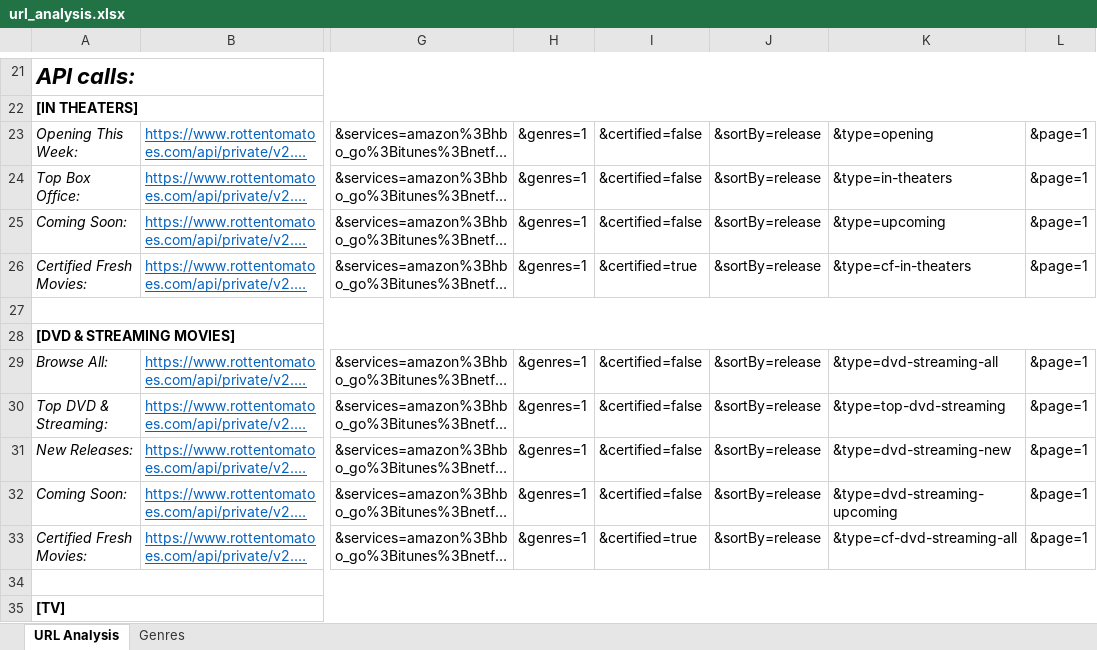
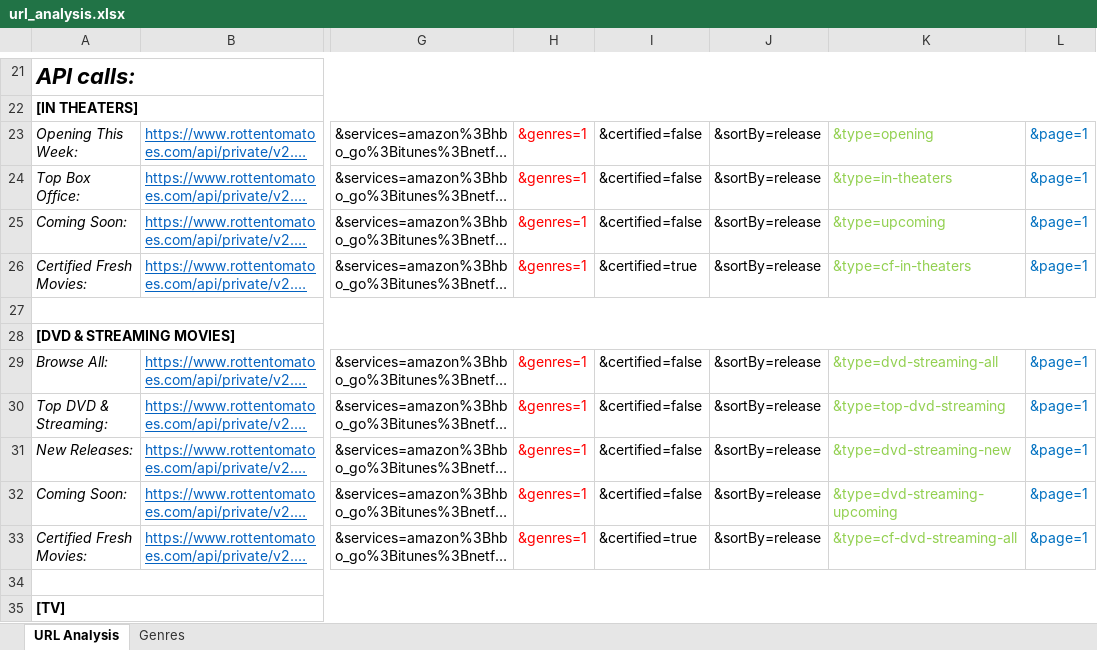
Before and after one commit to calvin-and-smit/movie-reco-engine, an Excel workbook: url_analysis.xlsx, sheet URL Analysis, drawn as a sheet; only a part is shown, gaps mark what is left out; long unchanged cells end in …; values as stored, in another font and other column widths than the file's, no borders; the diff names each change by its address in the sheet, - before the commit and + after, or states it on an @@ line.

Commit message:
Commit

```diff
--- a/url_analysis.xlsx (sheet URL Analysis)
+++ b/url_analysis.xlsx (sheet URL Analysis)
-H23:H26 text colour: black
+H23:H26 text colour: #FF0000
-K23:K26 text colour: black
+K23:K26 text colour: #92D050
-L23:L26 text colour: black
+L23:L26 text colour: #0070C0
-H29:H33 text colour: black
+H29:H33 text colour: #FF0000
-K29:K33 text colour: black
+K29:K33 text colour: #92D050
-L29:L33 text colour: black
+L29:L33 text colour: #0070C0
```
